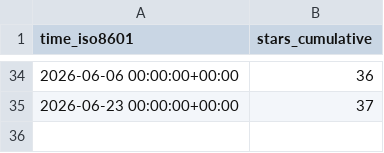
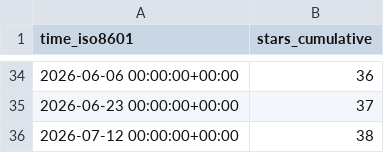
Before and after one commit to jens62/geberit-aquaclean, a CSV file: jens62/geberit-aquaclean/ghrs-data/stargazers.csv, drawn as a sheet; only a part is shown, gaps mark what is left out; the diff names each change by its address in the sheet, - before the commit and + after, or states it on an @@ line.

```diff
--- a/jens62/geberit-aquaclean/ghrs-data/stargazers.csv
+++ b/jens62/geberit-aquaclean/ghrs-data/stargazers.csv
+row 36: 2026-07-12 00:00:00+00:00 | 38
```
